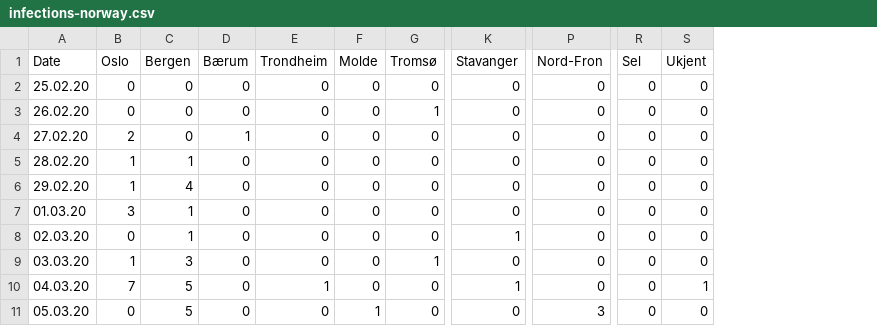
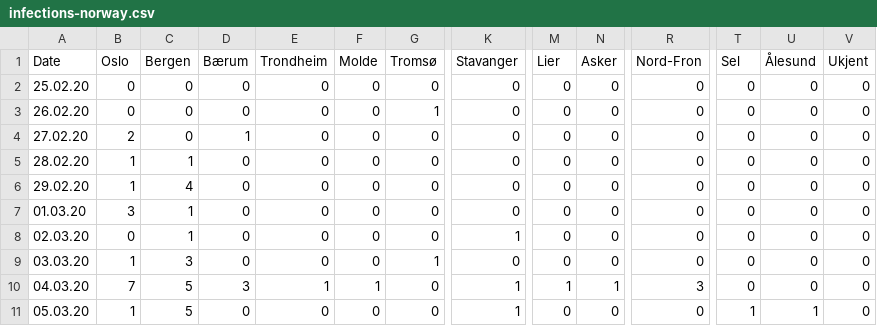
Before and after one commit to ademsalih/cov19-norway, a CSV file: public/infections-norway.csv, drawn as a sheet; only a part is shown, gaps mark what is left out; addresses are those after the commit; the diff names each change by its address in the sheet, - before the commit and + after, or states it on an @@ line.

Commit message:
stats

```diff
--- a/public/infections-norway.csv
+++ b/public/infections-norway.csv
+column M (Lier), rows 2-11: 0 | 0 | 0 | 0 | 0 | 0 | 0 | 0 | 1 | 0
+column N (Asker), rows 2-11: 0 | 0 | 0 | 0 | 0 | 0 | 0 | 0 | 1 | 0
+column U (Ålesund), rows 2-11: 0 | 0 | 0 | 0 | 0 | 0 | 0 | 0 | 0 | 1
-D10 (Bærum): 0
+D10 (Bærum): 3
-F10 (Molde): 0
+F10 (Molde): 1
-R10 (Nord-Fron): 0
+R10 (Nord-Fron): 3
-V10 (Ukjent): 1
+V10 (Ukjent): 0
-B11 (Oslo): 0
+B11 (Oslo): 1
-F11 (Molde): 1
+F11 (Molde): 0
-K11 (Stavanger): 0
+K11 (Stavanger): 1
-R11 (Nord-Fron): 3
+R11 (Nord-Fron): 0
-T11 (Sel): 0
+T11 (Sel): 1
```
